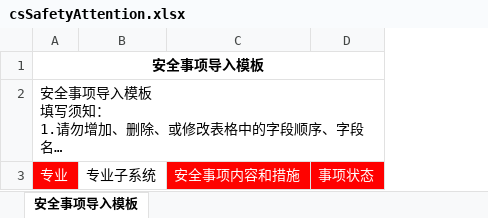
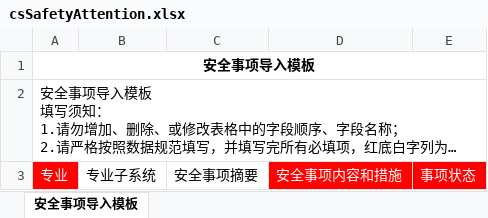
Before and after one commit to shixiansen1999/aiurt, an Excel workbook: aiurt-module-system/src/main/resources/templates/csSafetyAttention.xlsx, sheet 安全事项导入模板, drawn as a sheet; long unchanged cells end in …; values as stored, in another font and other column widths than the file's, no borders; the diff names each change by its address in the sheet, - before the commit and + after, or states it on an @@ line.

```diff
--- a/aiurt-module-system/src/main/resources/templates/csSafetyAttention.xlsx (sheet 安全事项导入模板)
+++ b/aiurt-module-system/src/main/resources/templates/csSafetyAttention.xlsx (sheet 安全事项导入模板)
+column C, row 3: 安全事项摘要
```
Also changed, not shown: aiurt-module-system/src/main/resources/templates/csSafetyAttentionError.xlsx, 1 other file.
